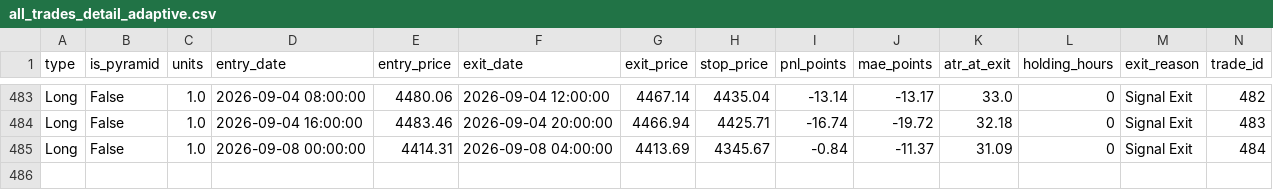
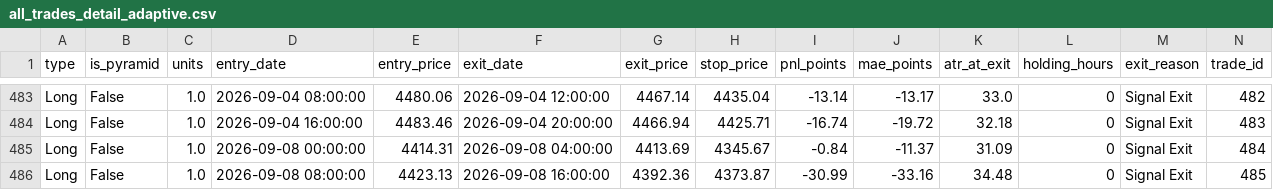
Before and after one commit to evan7646-cloud/Gold_Strategy_Dynamic_ATR, a CSV file: all_trades_detail_adaptive.csv, drawn as a sheet; only a part is shown, gaps mark what is left out.

```diff
--- a/all_trades_detail_adaptive.csv
+++ b/all_trades_detail_adaptive.csv
@@ -485 +485,2 @@ Long,False,1.0,2026-09-04 16:00:00,4483.46,2026-09-04 20:00:00,4466.94,4425.71,-
 Long,False,1.0,2026-09-08 00:00:00,4414.31,2026-09-08 04:00:00,4413.69,4345.67,-0.84,-11.37,31.09,0,Signal Exit,484
+Long,False,1.0,2026-09-08 08:00:00,4423.13,2026-09-08 16:00:00,4392.36,4373.87,-30.99,-33.16,34.48,0,Signal Exit,485
```
Also changed, not shown: pepperstone_usdx_daily.csv, pepperstone_xauusd_4h.csv, 3 other files.
